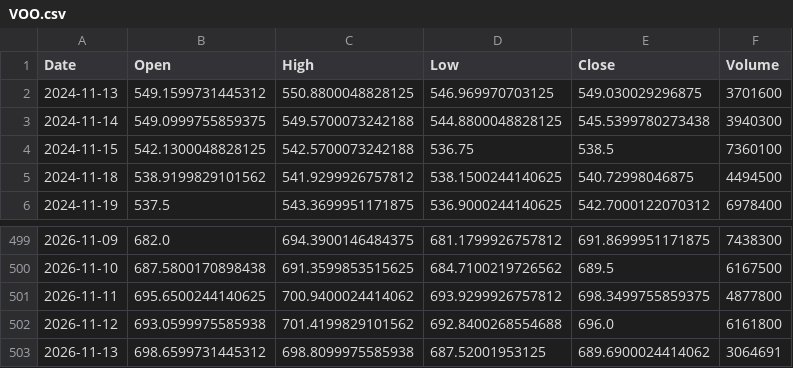
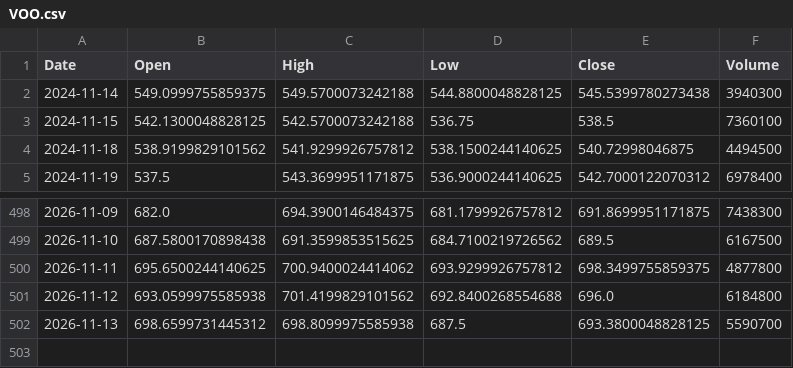
Before and after one commit to cheangiotou238-star/quant-multi-asset-engine, a CSV file: data/history/VOO.csv, drawn as a sheet; only a part is shown, gaps mark what is left out.

```diff
--- a/data/history/VOO.csv
+++ b/data/history/VOO.csv
@@ -1,3 +1,2 @@
 Date,Open,High,Low,Close,Volume
-2024-11-13,549.1599731445312,550.8800048828125,546.969970703125,549.030029296875,3701600
 2024-11-14,549.0999755859375,549.5700073242188,544.8800048828125,545.5399780273438,3940300
@@ -501,3 +500,3 @@ Date,Open,High,Low,Close,Volume
 2026-11-11,695.6500244140625,700.9400024414062,693.9299926757812,698.3499755859375,4877800
-2026-11-12,693.0599975585938,701.4199829101562,692.8400268554688,696.0,6161800
-2026-11-13,698.6599731445312,698.8099975585938,687.52001953125,689.6900024414062,3064691
+2026-11-12,693.0599975585938,701.4199829101562,692.8400268554688,696.0,6184800
+2026-11-13,698.6599731445312,698.8099975585938,687.5,693.3800048828125,5590700
```
Also changed, not shown: data/history/0823.HK.csv, data/history/AAPL.csv, 17 other files.
